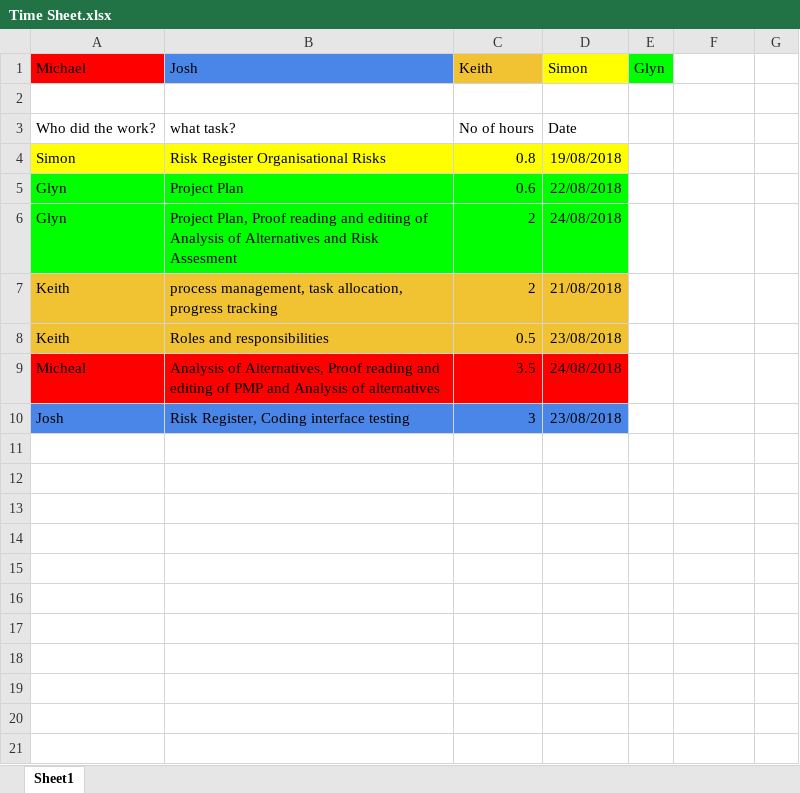
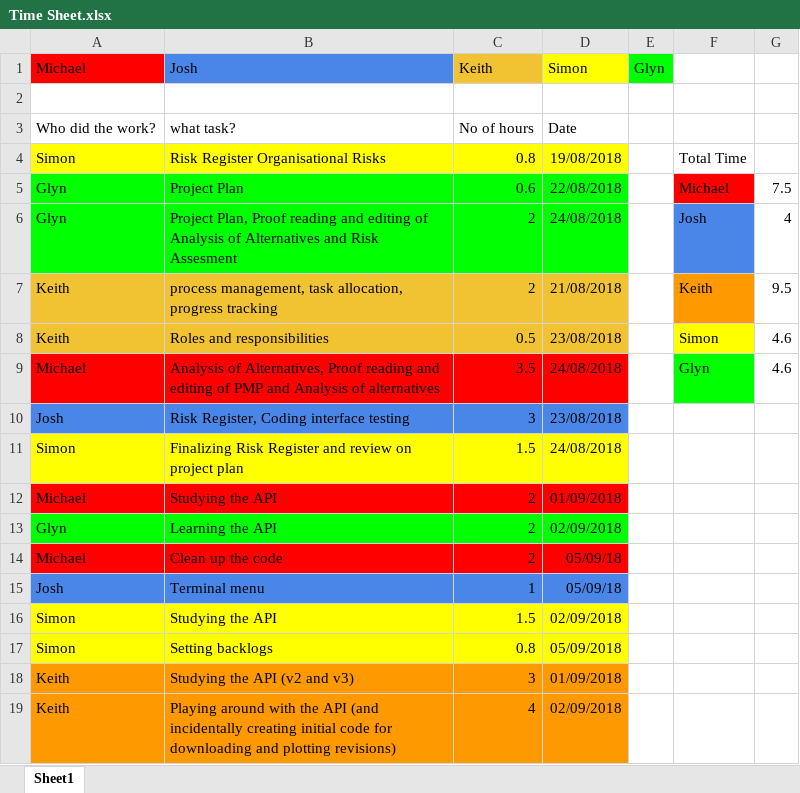
Before and after one commit to S1monGao/google_drive_contribution_tool, an Excel workbook: Project Inception/Time Sheet.xlsx, sheet Sheet1, drawn as a sheet; values as stored, in another font and other column widths than the file's, no borders; charts and pictures not drawn; the diff names each change by its address in the sheet, - before the commit and + after, or states it on an @@ line.

Commit message:
Update time sheet + quit function

```diff
--- a/Project Inception/Time Sheet.xlsx (sheet Sheet1)
+++ b/Project Inception/Time Sheet.xlsx (sheet Sheet1)
-F4: (empty)
+F4: Total Time
-F5: (empty)
+F5: Michael
-F5 fill: none
+F5 fill: #FF0000
-G5: (empty)
+G5: 7.5
-F6: (empty)
+F6: Josh
-F6 fill: none
+F6 fill: #4A86E8
-G6: (empty)
+G6: 4
-F7: (empty)
+F7: Keith
-F7 fill: none
+F7 fill: #FF9900
-G7: (empty)
+G7: 9.5
-F8: (empty)
+F8: Simon
-F8 fill: none
+F8 fill: #FFFF00
-G8:G9: (empty)
+G8:G9: 4.6
-A9 (Michael): Micheal
+A9 (Michael): Michael
-F9: (empty)
+F9: Glyn
-F9 fill: none
+F9 fill: #00FF00
+row 11: Simon | Finalizing Risk Register and review on project plan | 1.5 | 24/08/2018
+row 12: Michael | Studying the API | 2 | 01/09/2018
+row 13: Glyn | Learning the API | 2 | 02/09/2018
+row 14: Michael | Clean up the code | 2 | 05/09/18
+row 15: Josh | Terminal menu | 1 | 05/09/18
+row 16: Simon | Studying the API | 1.5 | 02/09/2018
+row 17: Simon | Setting backlogs | 0.8 | 05/09/2018
+row 18: Keith | Studying the API (v2 and v3) | 3 | 01/09/2018
+row 19: Keith | Playing around with the API (and incidentally creating initial code for downloading and plotting revisions) | 4 | 02/09/2018
```
Also changed, not shown: 1 other file.
